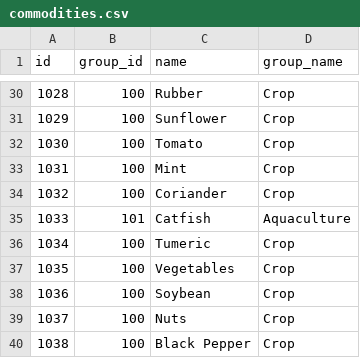
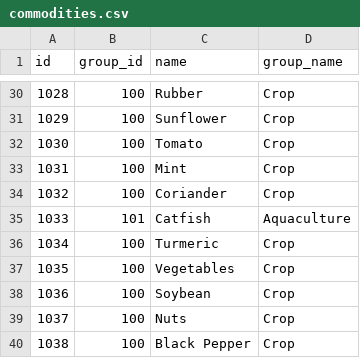
Before and after one commit to akvo/IDH-IDC, a CSV file: backend/source/master/commodities.csv, drawn as a sheet; only a part is shown, gaps mark what is left out.

Commit message:
[#366] Fix Tumeric into Turmeric in commoditues.csv

```diff
--- a/backend/source/master/commodities.csv
+++ b/backend/source/master/commodities.csv
@@ -35,3 +35,3 @@ id,group_id,name,group_name
 1033,101,Catfish,Aquaculture
-1034,100,Tumeric,Crop
+1034,100,Turmeric,Crop
 1035,100,Vegetables,Crop
```
